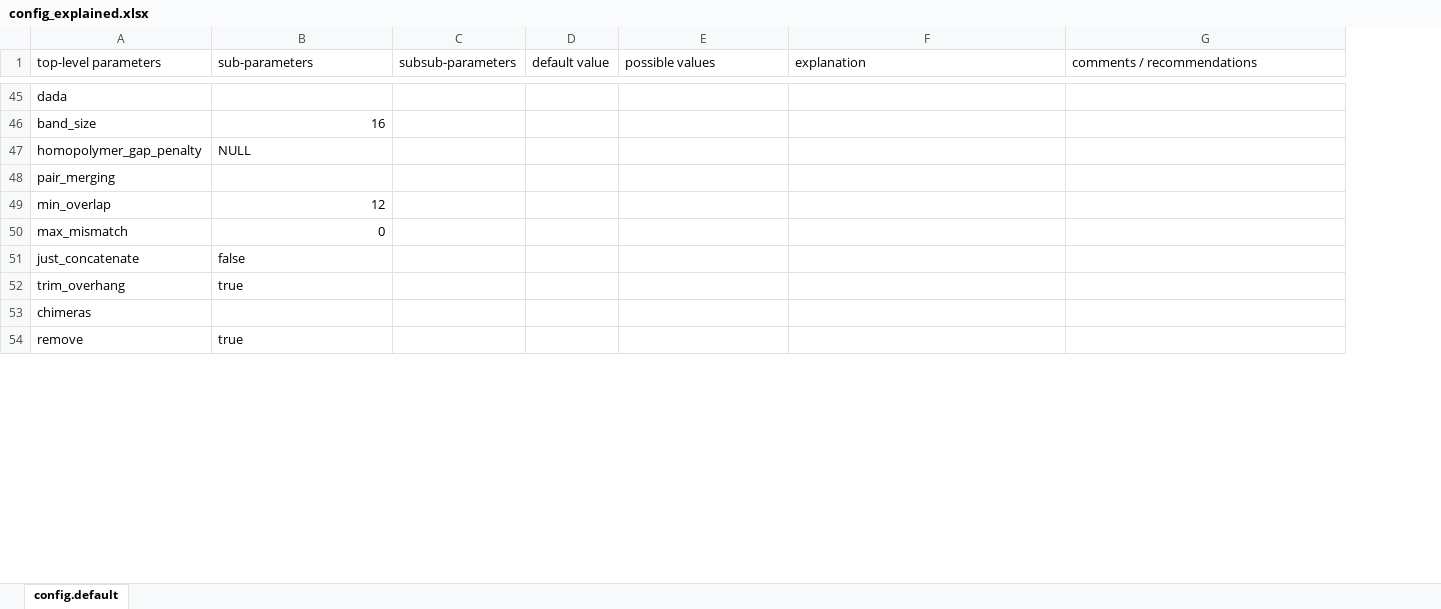
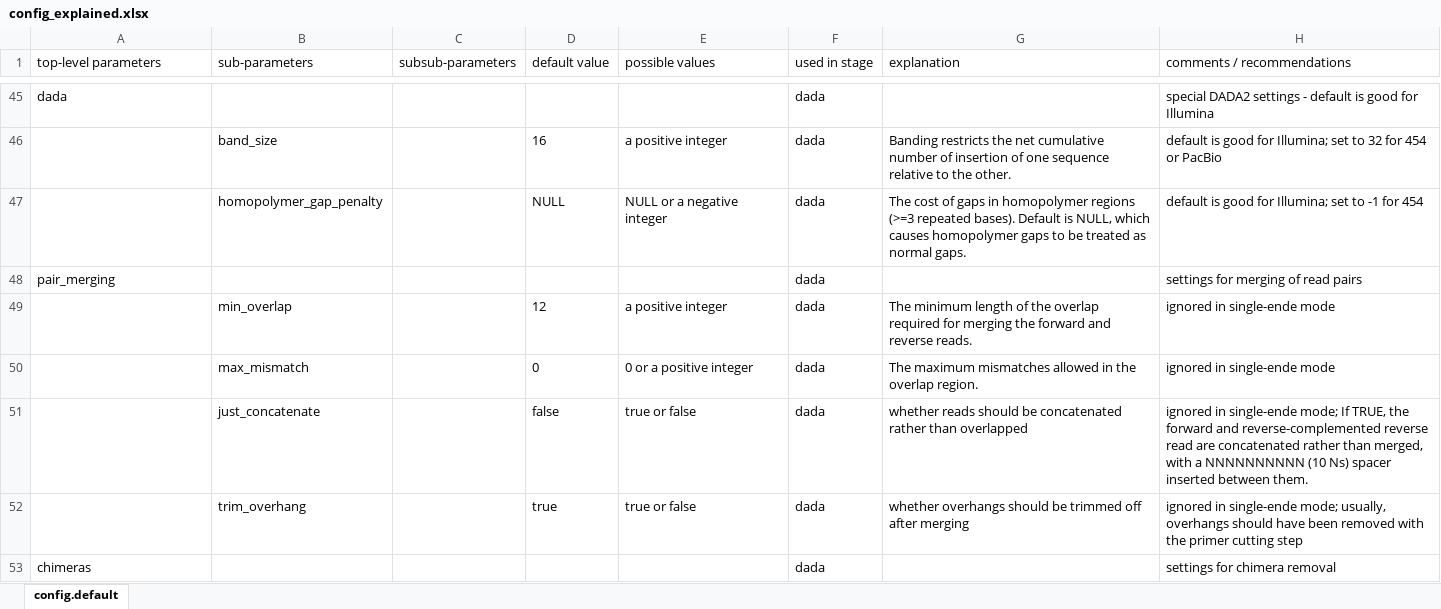
Before and after one commit to a-h-b/dadasnake, an Excel workbook: documentation/config_explained.xlsx, sheet config.default, drawn as a sheet; only a part is shown, gaps mark what is left out; values as stored, in another font and other column widths than the file's, no borders; removed rows and columns are numbered as before the commit, all else as after; the diff covers the shown part only; the diff names each change by its address in the sheet, - before the commit and + after, or states it on an @@ line.

Commit message:
documentation

```diff
--- a/documentation/config_explained.xlsx (sheet config.default)
+++ b/documentation/config_explained.xlsx (sheet config.default)
+column F (used in stage), row 45: dada; row 48: dada; row 53: dada
-H45 (comments / recommendations): (empty)
+H45 (comments / recommendations): special DADA2 settings - default is good for Illumina
-row 46: band_size | 16
-row 47: homopolymer_gap_penalty | NULL
+row 46:  | band_size |  | 16 | a positive integer | dada | Banding restricts the net cumulative number of insertion of one sequence relative to the other. | default is good for Illumina; set to 32 for 454 or PacBio
+row 47:  | homopolymer_gap_penalty |  | NULL | NULL or a negative integer | dada | The cost of gaps in homopolymer regions (>=3 repeated bases). Default is NULL, which causes homopolymer gaps to be treated as normal gaps. | default is good for Illumina; set to -1 for 454
-H48 (comments / recommendations): (empty)
+H48 (comments / recommendations): settings for merging of read pairs
-row 49: min_overlap | 12
-row 50: max_mismatch | 0
-row 51: just_concatenate | false
-row 52: trim_overhang | true
+row 49:  | min_overlap |  | 12 | a positive integer | dada | The minimum length of the overlap required for merging the forward and reverse reads. | ignored in single-ende mode
+row 50:  | max_mismatch |  | 0 | 0 or a positive integer | dada | The maximum mismatches allowed in the overlap region. | ignored in single-ende mode
+row 51:  | just_concatenate |  | false | true or false | dada | whether reads should be concatenated rather than overlapped | ignored in single-ende mode; If TRUE, the forward and reverse-complemented reverse read are concatenated rather than merged, with a NNNNNNNNNN (10 Ns) spacer inserted between them.
+row 52:  | trim_overhang |  | true | true or false | dada | whether overhangs should be trimmed off after merging | ignored in single-ende mode; usually, overhangs should have been removed with the primer cutting step
-H53 (comments / recommendations): (empty)
+H53 (comments / recommendations): settings for chimera removal
-row 54: remove | true
```
Also changed, not shown: 48 added rows, 47 removed rows, 4 edited cells and cell formats elsewhere in this sheet.
